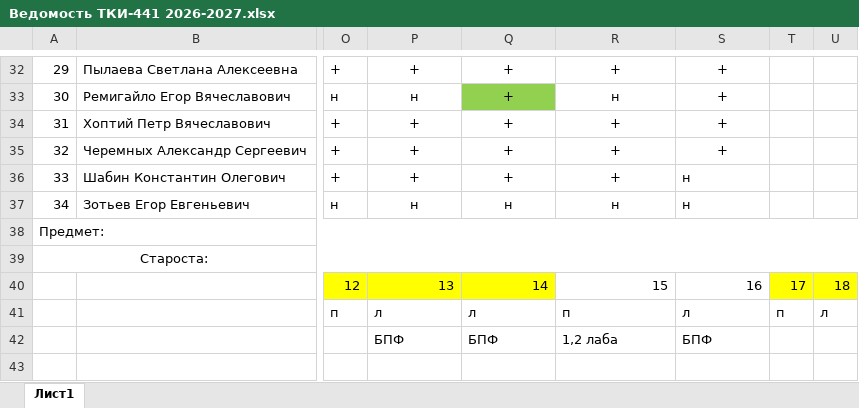
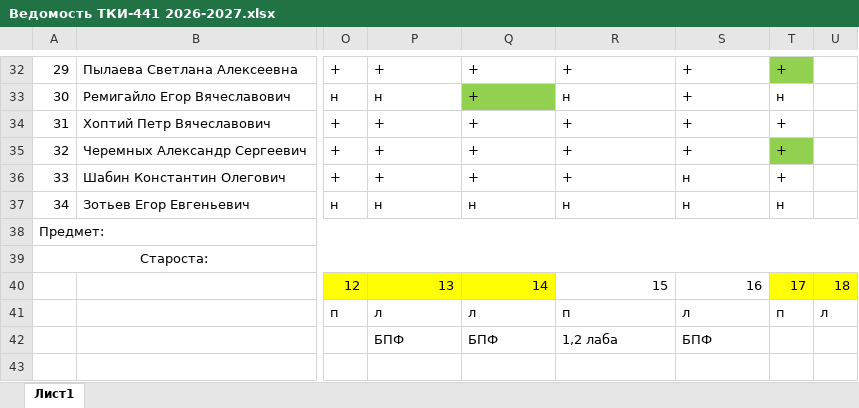
Before and after one commit to FlashAnton/StegMethods, an Excel workbook: Ведомость ТКИ-441 2026-2027.xlsx, sheet Лист1, drawn as a sheet; only a part is shown, gaps mark what is left out; values as stored, in another font and other column widths than the file's, no borders; charts and pictures not drawn; the diff covers the shown part only; the diff names each change by its address in the sheet, - before the commit and + after, or states it on an @@ line.

```diff
--- a/Ведомость ТКИ-441 2026-2027.xlsx (sheet Лист1)
+++ b/Ведомость ТКИ-441 2026-2027.xlsx (sheet Лист1)
-P32:S35 alignment: center
+P32:S35 alignment: left
-T32: (empty)
+T32: +
-T32 fill: none
+T32 fill: #92D050
-T33: (empty)
+T33: н
-T34:T36: (empty)
+T34:T36: +
-T35 fill: none
+T35 fill: #92D050
-P36:R37 alignment: center
+P36:R37 alignment: left
-T37: (empty)
+T37: н
```
Also changed, not shown: 28 edited cells and cell formats elsewhere in this sheet, 2 other files.
